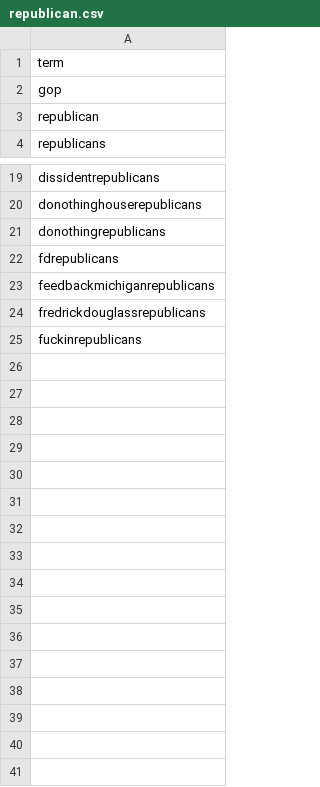
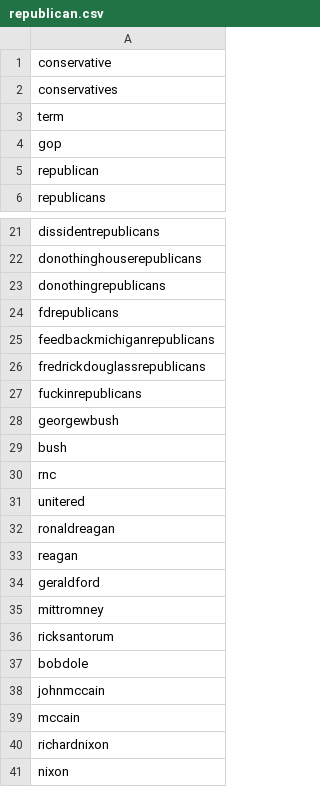
Before and after one commit to matblair/COMP90024-Twitter-Project, a CSV file: TweetGrabberTagger/data/republican.csv, drawn as a sheet; only a part is shown, gaps mark what is left out; the diff names each change by its address in the sheet, - before the commit and + after, or states it on an @@ line.

Commit message:
more data terms. republican/democrats in particular

```diff
--- a/TweetGrabberTagger/data/republican.csv
+++ b/TweetGrabberTagger/data/republican.csv
+row 1: conservative
+row 2: conservatives
+row 28: georgewbush
+row 29: bush
+row 30: rnc
+row 31: unitered
+row 32: ronaldreagan
+row 33: reagan
+row 34: geraldford
+row 35: mittromney
+row 36: ricksantorum
+row 37: bobdole
+row 38: johnmccain
+row 39: mccain
+row 40: richardnixon
+row 41: nixon
```
Also changed, not shown: TweetGrabberTagger/data/democratic.csv, 2 other files.
